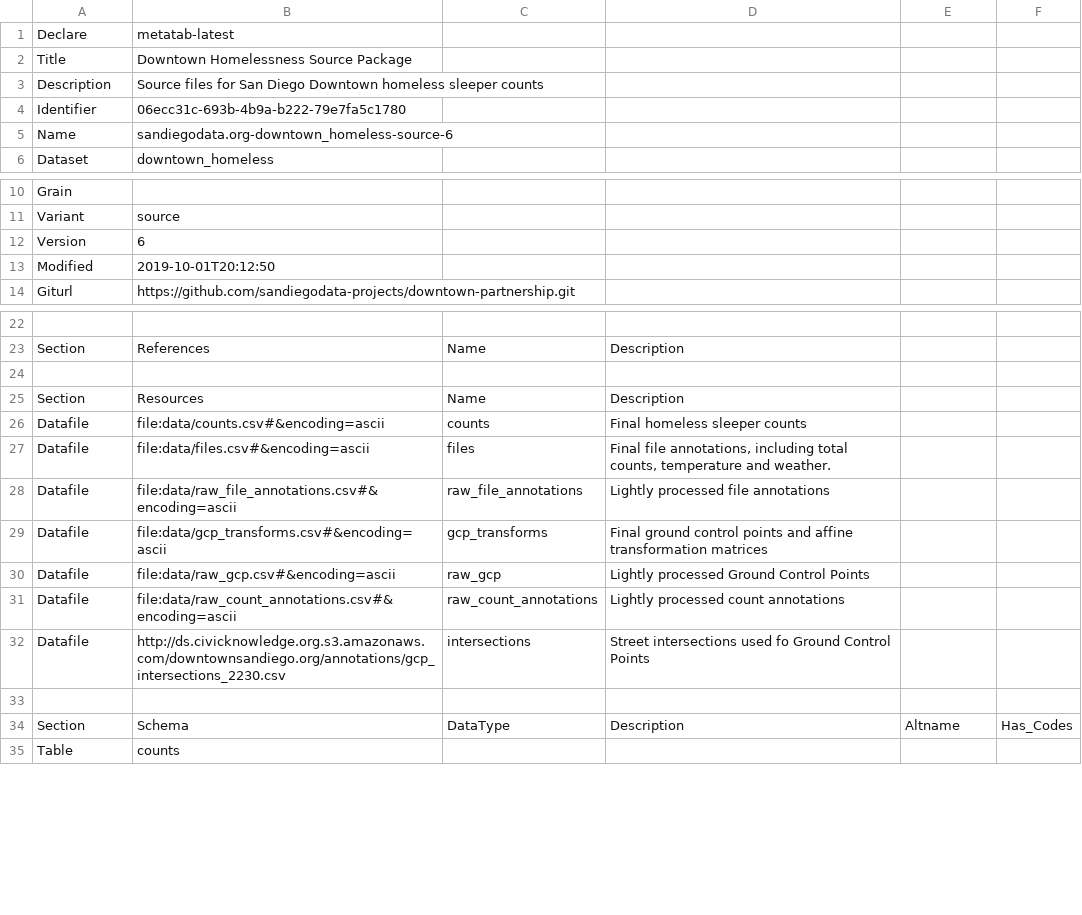
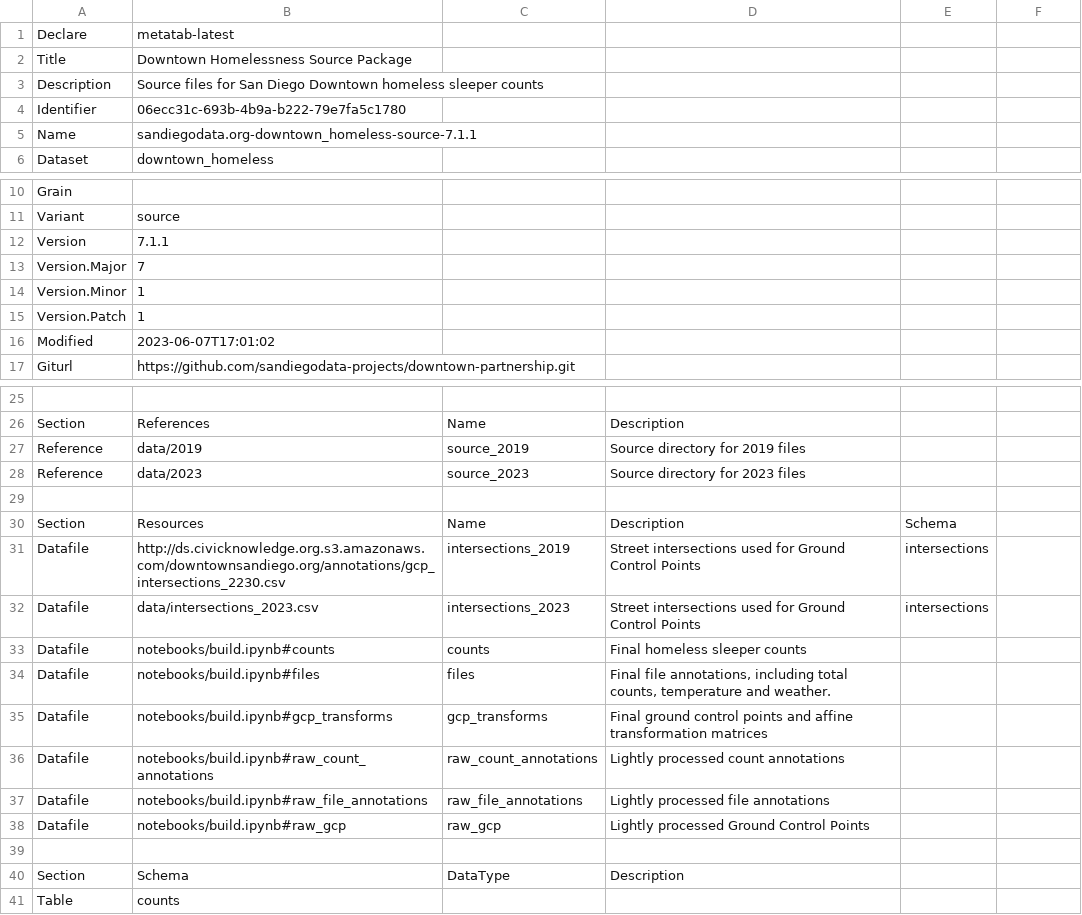
Before and after one commit to sandiegodata-projects/downtown-partnership, a CSV file: datasets/sandiegodata.org-downtown_homeless-source/metadata.csv, drawn as a sheet; only a part is shown, gaps mark what is left out; removed rows and columns are numbered as before the commit, all else as after; the diff names each change by its address in the sheet, - before the commit and + after, or states it on an @@ line.

```diff
--- a/datasets/sandiegodata.org-downtown_homeless-source/metadata.csv
+++ b/datasets/sandiegodata.org-downtown_homeless-source/metadata.csv
-B5: sandiegodata.org-downtown_homeless-source-6
+B5: sandiegodata.org-downtown_homeless-source-7.1.1
-B12: 6
+B12: 7.1.1
+row 13: Version.Major | 7
+row 14: Version.Minor | 1
+row 15: Version.Patch | 1
-B16: 2019-10-01T20:12:50
+B16: 2023-06-07T17:01:02
+row 27: Reference | data/2019 | source_2019 | Source directory for 2019 files
+row 28: Reference | data/2023 | source_2023 | Source directory for 2023 files
-E30: (empty)
+E30: Schema
+row 31: Datafile | http://ds.civicknowledge.org.s3.amazonaws.com/downtownsandiego.org/annotations/gcp_intersections_2230.csv | intersections_2019 | Street intersections used for Ground Control Points | intersections
+row 32: Datafile | data/intersections_2023.csv | intersections_2023 | Street intersections used for Ground Control Points | intersections
-B33: file:data/counts.csv#&encoding=ascii
+B33: notebooks/build.ipynb#counts
-B34: file:data/files.csv#&encoding=ascii
+B34: notebooks/build.ipynb#files
-row 28: Datafile | file:data/raw_file_annotations.csv#&encoding=ascii | raw_file_annotations | Lightly processed file annotations
-B35: file:data/gcp_transforms.csv#&encoding=ascii
+B35: notebooks/build.ipynb#gcp_transforms
-row 30: Datafile | file:data/raw_gcp.csv#&encoding=ascii | raw_gcp | Lightly processed Ground Control Points
-B36: file:data/raw_count_annotations.csv#&encoding=ascii
+B36: notebooks/build.ipynb#raw_count_annotations
-B37: http://ds.civicknowledge.org.s3.amazonaws.com/downtownsandiego.org/annotations/gcp_intersections_2230.csv
+B37: notebooks/build.ipynb#raw_file_annotations
-C37: intersections
+C37: raw_file_annotations
-D37: Street intersections used fo Ground Control Points
+D37: Lightly processed file annotations
+row 38: Datafile | notebooks/build.ipynb#raw_gcp | raw_gcp | Lightly processed Ground Control Points
-E40: Altname
+E40: (empty)
-F40: Has_Codes
+F40: (empty)
```
Also changed, not shown: datasets/sandiegodata.org-downtown_homeless/metadata.csv, 31 other files.
